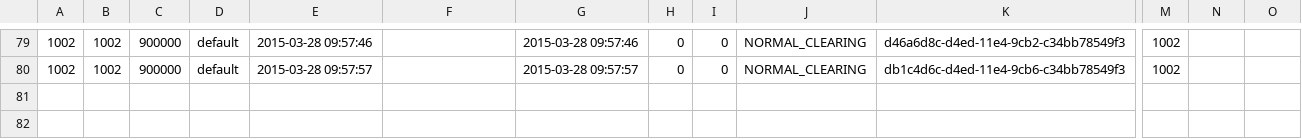
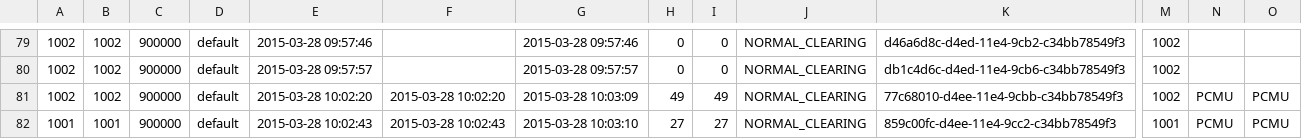
Before and after one commit to csrgxtu/freeswitch, a CSV file: bin/freeswitch-conf/log/cdr-csv/Master.csv, drawn as a sheet; only a part is shown, gaps mark what is left out; rows hold the shown columns only; the diff names each change by its address in the sheet, - before the commit and + after, or states it on an @@ line.

```diff
--- a/bin/freeswitch-conf/log/cdr-csv/Master.csv
+++ b/bin/freeswitch-conf/log/cdr-csv/Master.csv
+row 81: 1002 | 1002 | 900000 | default | 2015-03-28 10:02:20 | 2015-03-28 10:02:20 | 2015-03-28 10:03:09 | 49 | 49 | NORMAL_CLEARING | 77c68010-d4ee-11e4-9cbb-c34bb78549f3 | 1002 | PCMU | PCMU
+row 82: 1001 | 1001 | 900000 | default | 2015-03-28 10:02:43 | 2015-03-28 10:02:43 | 2015-03-28 10:03:10 | 27 | 27 | NORMAL_CLEARING | 859c00fc-d4ee-11e4-9cc2-c34bb78549f3 | 1001 | PCMU | PCMU
```
Also changed, not shown: bin/freeswitch-conf/log/cdr-csv/1001.csv, bin/freeswitch-conf/log/cdr-csv/1002.csv, 4 other files.
